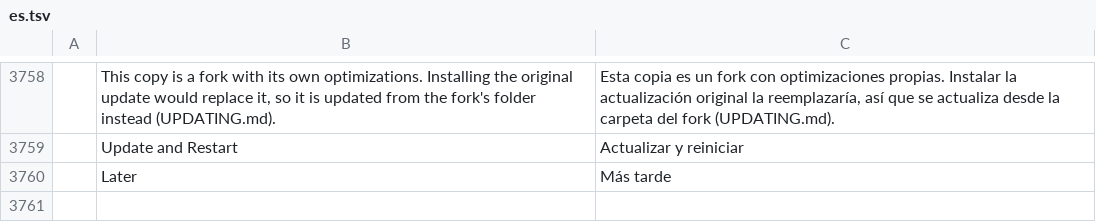
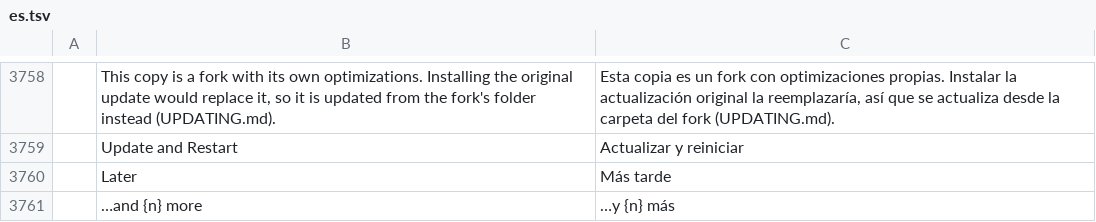
Before and after one commit to IALatinoamerica/My-Faster-Filmcraft, a TSV file: crates/ui-egui/src/i18n/es.tsv, drawn as a sheet; only a part is shown, gaps mark what is left out; the diff names each change by its address in the sheet, - before the commit and + after, or states it on an @@ line.

```diff
--- a/crates/ui-egui/src/i18n/es.tsv
+++ b/crates/ui-egui/src/i18n/es.tsv
+row 3761:  | …and {n} more | …y {n} más
```
Also changed, not shown: 13 other files.
